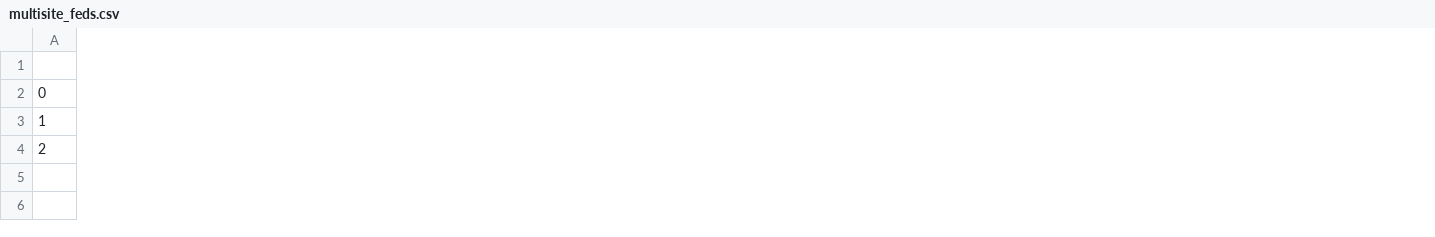
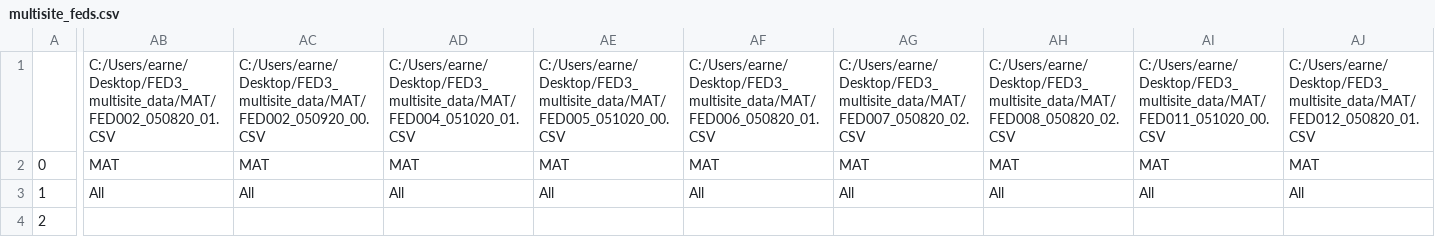
Before and after one commit to earnestt1234/FED3_Viz, a CSV file: FED3_Viz/groups/multisite_feds.csv, drawn as a sheet; only a part is shown, gaps mark what is left out; the diff covers the shown part only; the diff names each change by its address in the sheet, - before the commit and + after, or states it on an @@ line.

```diff
--- a/FED3_Viz/groups/multisite_feds.csv
+++ b/FED3_Viz/groups/multisite_feds.csv
+column AB, rows 1-3: C:/Users/earne/Desktop/FED3_multisite_data/MAT/FED002_050820_01.CSV | MAT | All
+column AC, rows 1-3: C:/Users/earne/Desktop/FED3_multisite_data/MAT/FED002_050920_00.CSV | MAT | All
+column AD, rows 1-3: C:/Users/earne/Desktop/FED3_multisite_data/MAT/FED004_051020_01.CSV | MAT | All
+column AE, rows 1-3: C:/Users/earne/Desktop/FED3_multisite_data/MAT/FED005_051020_00.CSV | MAT | All
+column AF, rows 1-3: C:/Users/earne/Desktop/FED3_multisite_data/MAT/FED006_050820_01.CSV | MAT | All
+column AG, rows 1-3: C:/Users/earne/Desktop/FED3_multisite_data/MAT/FED007_050820_02.CSV | MAT | All
+column AH, rows 1-3: C:/Users/earne/Desktop/FED3_multisite_data/MAT/FED008_050820_02.CSV | MAT | All
+column AI, rows 1-3: C:/Users/earne/Desktop/FED3_multisite_data/MAT/FED011_051020_00.CSV | MAT | All
+column AJ, rows 1-3: C:/Users/earne/Desktop/FED3_multisite_data/MAT/FED012_050820_01.CSV | MAT | All
```
Also changed, not shown: 11 added columns and 70 edited cells elsewhere in this file, 3 other files.
